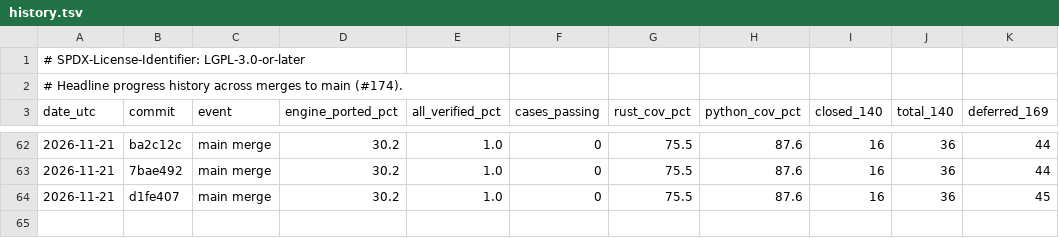
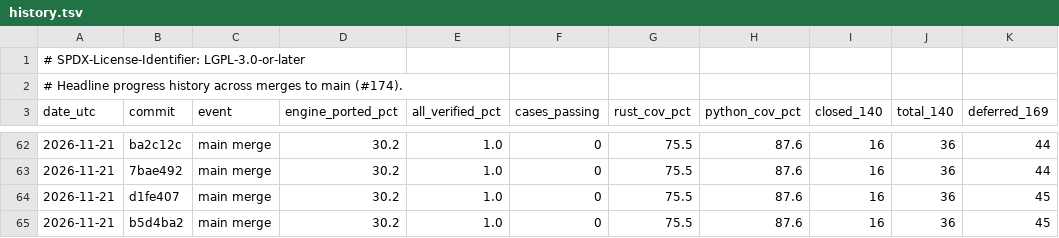
Before and after one commit to joshspeagle/FlexMESA, a TSV file: benchmarks/dashboard/history.tsv, drawn as a sheet; only a part is shown, gaps mark what is left out; the diff names each change by its address in the sheet, - before the commit and + after, or states it on an @@ line.

```diff
--- a/benchmarks/dashboard/history.tsv
+++ b/benchmarks/dashboard/history.tsv
+row 65: 2026-11-21 | b5d4ba2 | main merge | 30.2 | 1.0 | 0 | 75.5 | 87.6 | 16 | 36 | 45
```
Also changed, not shown: 3 other files.
